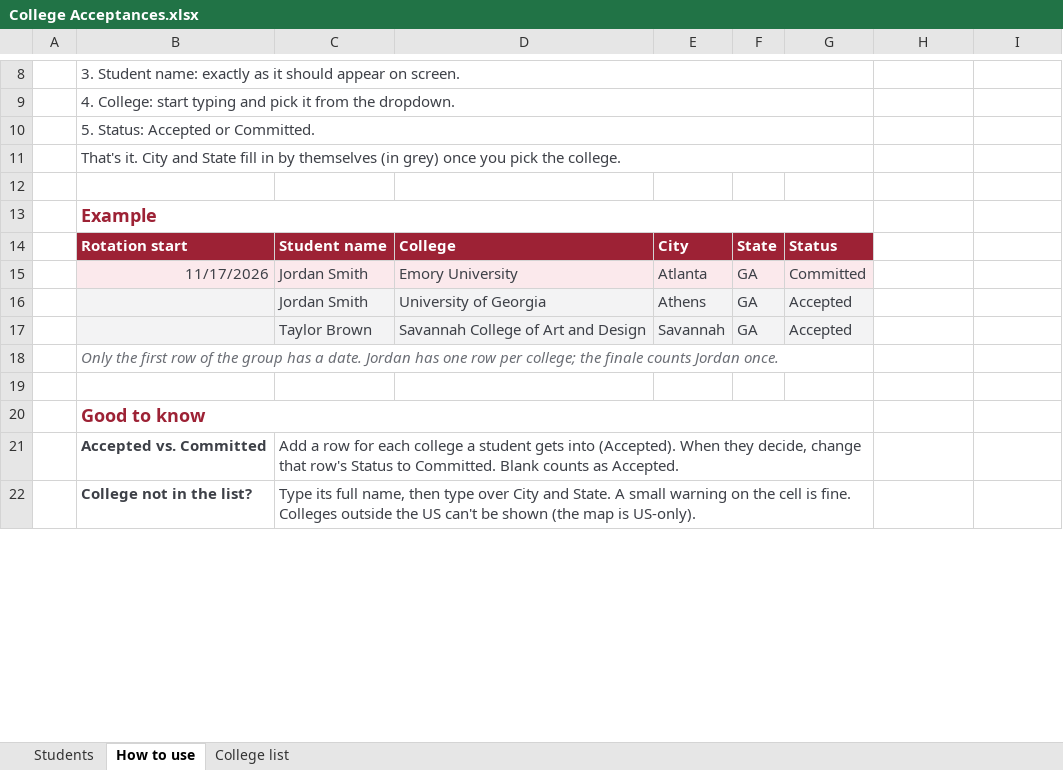
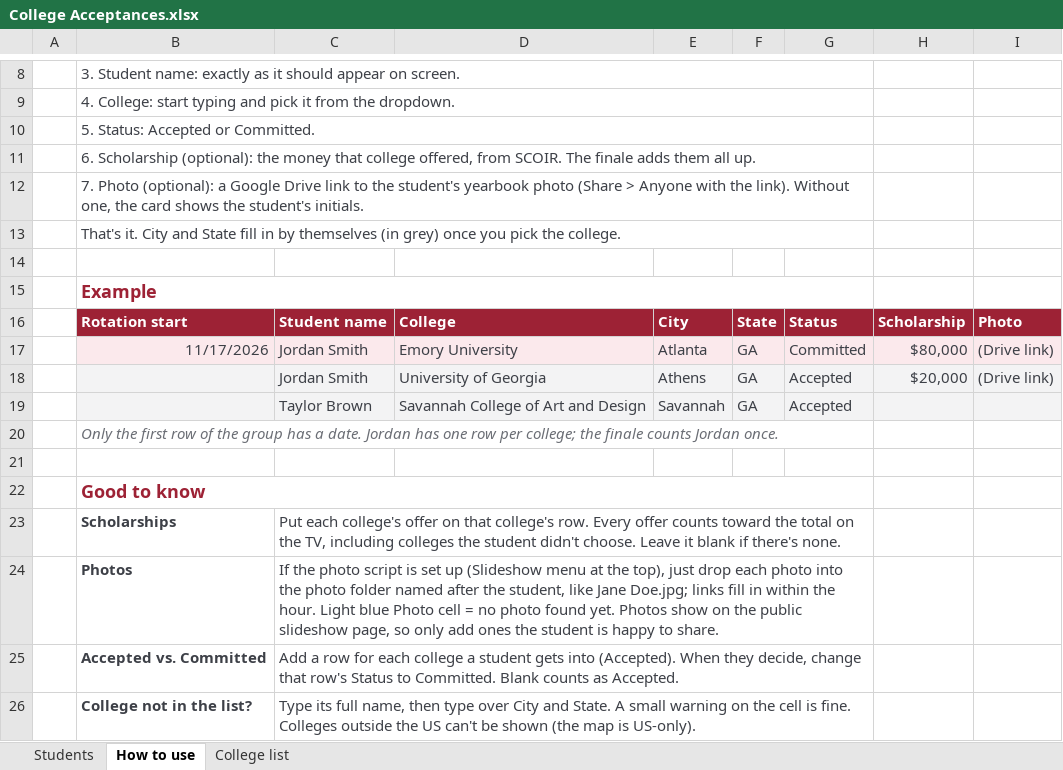
Before and after one commit to 27lyu-pixel/woodward-college-map, an Excel workbook: sheet/College Acceptances.xlsx, sheet How to use, drawn as a sheet; only a part is shown, gaps mark what is left out; values as stored, in another font and other column widths than the file's, no borders; addresses are those after the commit; the diff names each change by its address in the sheet, - before the commit and + after, or states it on an @@ line.

```diff
--- a/sheet/College Acceptances.xlsx (sheet How to use)
+++ b/sheet/College Acceptances.xlsx (sheet How to use)
+row 11:  | 6. Scholarship (optional): the money that college offered, from SCOIR. The finale adds them all up.
+row 12:  | 7. Photo (optional): a Google Drive link to the student's yearbook photo (Share > Anyone with the link). Without one, the card shows the student's initials.
-H16: (empty)
+H16: Scholarship
-H16:I16 fill: none
+H16:I16 fill: #9D2235
-I16: (empty)
+I16: Photo
-H17: (empty)
+H17: $80,000
-H17:I17 fill: none
+H17:I17 fill: #FBE9EC
-I17:I18: (empty)
+I17:I18: (Drive link)
-H18: (empty)
+H18: $20,000
-H18:I19 fill: none
+H18:I19 fill: #F3F3F4
+row 23:  | Scholarships | Put each college's offer on that college's row. Every offer counts toward the total on the TV, including colleges the student didn't choose. Leave it blank if there's none.
+row 24:  | Photos | If the photo script is set up (Slideshow menu at the top), just drop each photo into the photo folder named after the student, like Jane Doe.jpg; links fill in within the hour. Light blue Photo cell = no photo found yet. Photos show on the public slideshow page, so only add ones the student is happy to share.
```
Also changed, not shown: sheet Students, 10 other files.
